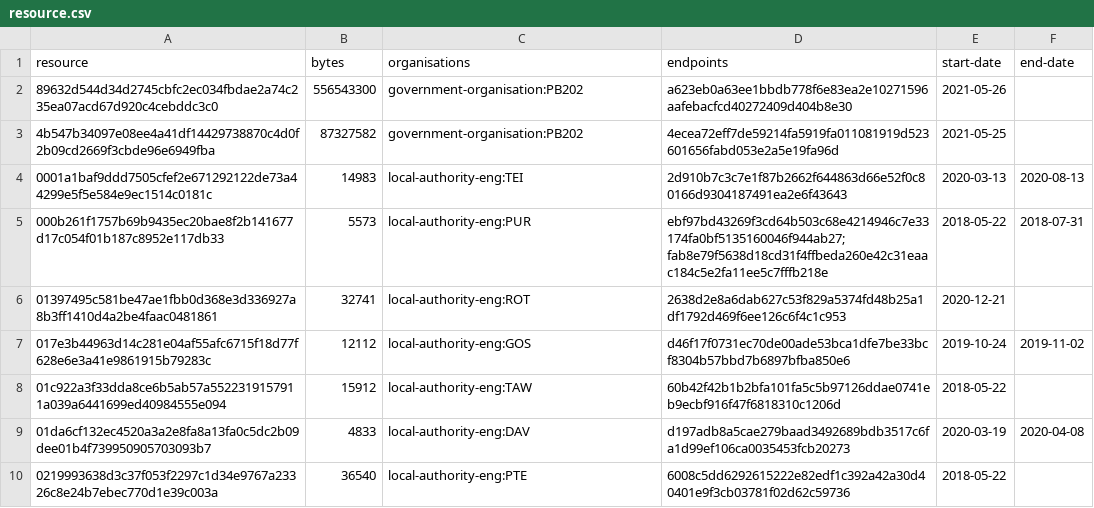
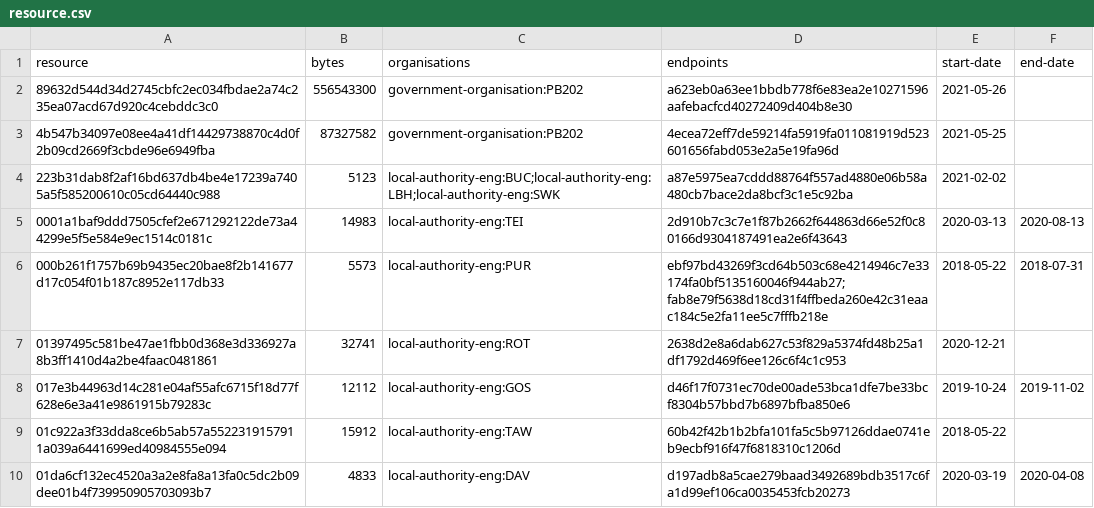
Before and after one commit to digital-land/entity-data, a CSV file: dataset/resource.csv, drawn as a sheet; only a part is shown; the shorter side is filled out with more unchanged rows.

```diff
--- a/dataset/resource.csv
+++ b/dataset/resource.csv
@@ -3,2 +3,3 @@ resource,bytes,organisations,endpoints,start-date,end-date
 4b547b34097e08ee4a41df14429738870c4d0f2b09cd2669f3cbde96e6949fba,87327582,government-organisation:PB202,4ecea72eff7de59214fa5919fa011081919d523601656fabd053e2a5e19fa96d,2021-05-25,
+223b31dab8f2af16bd637db4be4e17239a7405a5f585200610c05cd64440c988,5123,local-authority-eng:BUC;local-authority-eng:LBH;local-authority-eng:SWK,a87e5975ea7cddd88764f557ad4880e06b58a480cb7bace2da8bcf3c1e5c92ba,2021-02-02,
 0001a1baf9ddd7505cfef2e671292122de73a44299e5f5e584e9ec1514c0181c,14983,local-authority-eng:TEI,2d910b7c3c7e1f87b2662f644863d66e52f0c80166d9304187491ea2e6f43643,2020-03-13,2020-08-13
```
Also changed, not shown: dataset/endpoint.csv, 1 other file.
